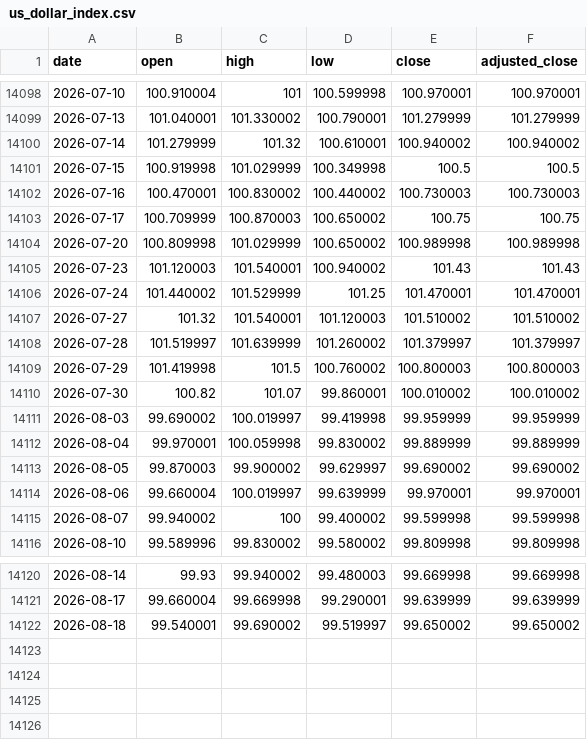
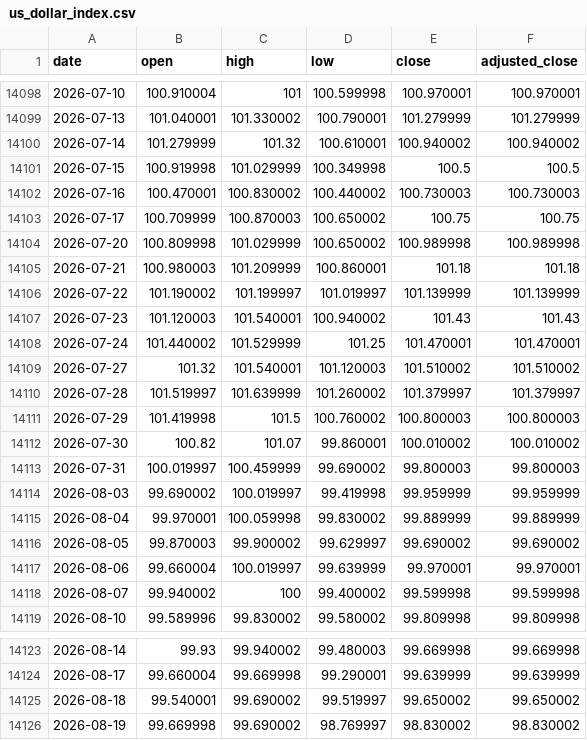
Before and after one commit to qrq3838/gold-market-monitor, a CSV file: data/us_dollar_index.csv, drawn as a sheet; only a part is shown, gaps mark what is left out; the diff names each change by its address in the sheet, - before the commit and + after, or states it on an @@ line.

```diff
--- a/data/us_dollar_index.csv
+++ b/data/us_dollar_index.csv
+row 14105: 2026-07-21 | 100.980003 | 101.209999 | 100.860001 | 101.18 | 101.18
+row 14106: 2026-07-22 | 101.190002 | 101.199997 | 101.019997 | 101.139999 | 101.139999
+row 14113: 2026-07-31 | 100.019997 | 100.459999 | 99.690002 | 99.800003 | 99.800003
+row 14126: 2026-08-19 | 99.669998 | 99.690002 | 98.769997 | 98.830002 | 98.830002
```
Also changed, not shown: data/comex_gold_futures.csv, data/us_10y_real_yield.csv, 3 other files.
